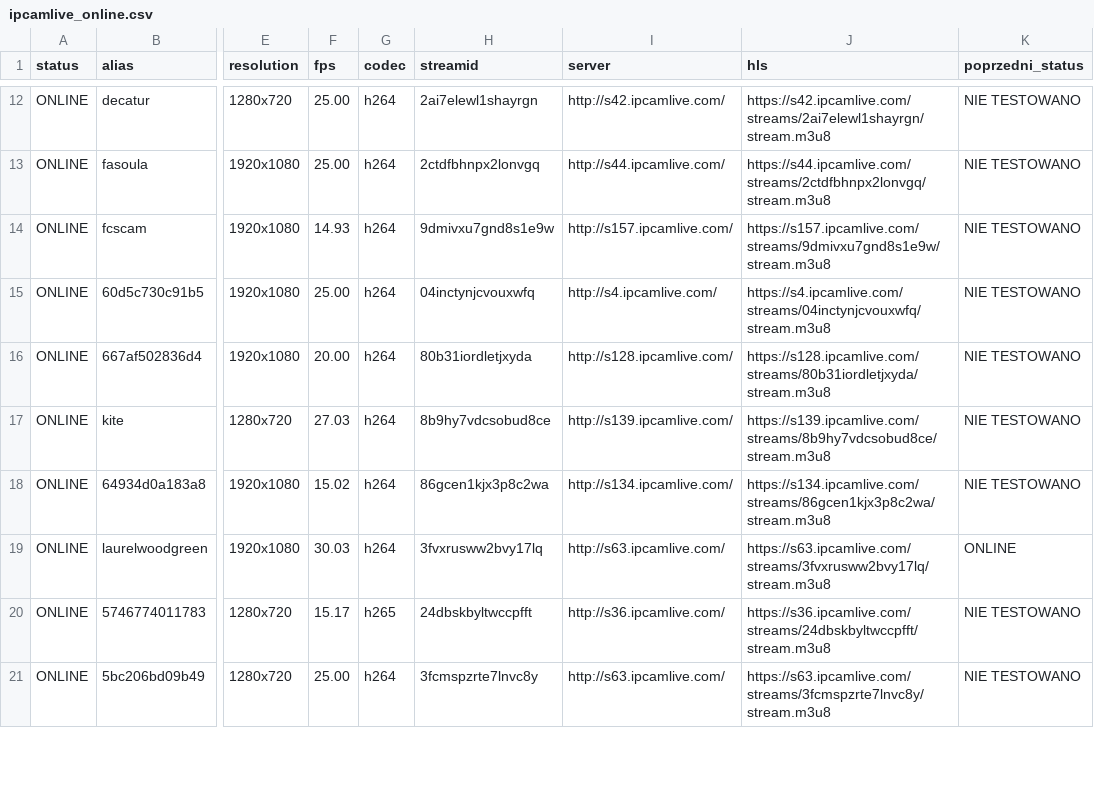
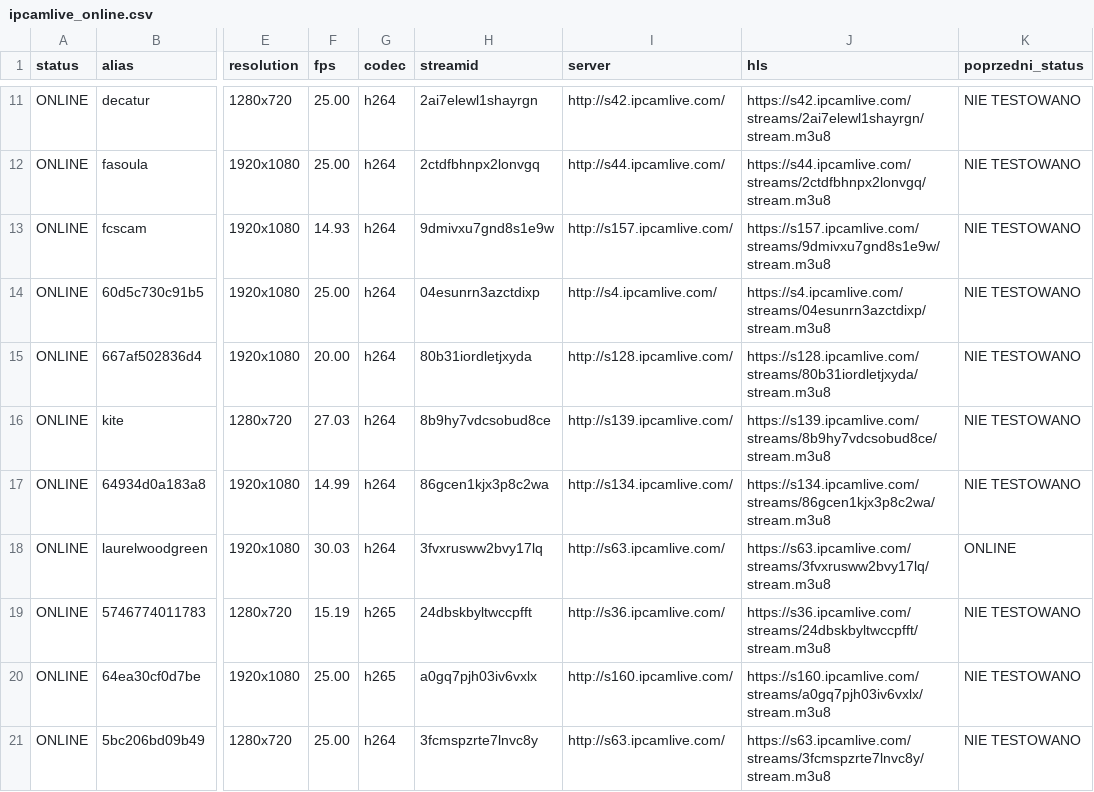
Before and after one commit to mariuszmjm/M3U8-TV-KAMERA-POLSKA, a CSV file: ipcamlive/ipcamlive_online.csv, drawn as a sheet; only a part is shown, gaps mark what is left out; addresses are those after the commit; the diff covers the shown part only; the diff names each change by its address in the sheet, - before the commit and + after, or states it on an @@ line.

```diff
--- a/ipcamlive/ipcamlive_online.csv
+++ b/ipcamlive/ipcamlive_online.csv
-H14 (streamid): 04inctynjcvouxwfq
+H14 (streamid): 04esunrn3azctdixp
-J14 (hls): https://s4.ipcamlive.com/streams/04inctynjcvouxwfq/stream.m3u8
+J14 (hls): https://s4.ipcamlive.com/streams/04esunrn3azctdixp/stream.m3u8
-F17 (fps): 15.02
+F17 (fps): 14.99
-F19 (fps): 15.17
+F19 (fps): 15.19
@@ row 23 moved to row 20: ONLINE @@
```
Also changed, not shown: 2 added rows, 7 removed rows, 1 moved row and 49 edited cells elsewhere in this file, ipcamlive/ipcamlive_wyniki_wszystkie.csv, 2 other files.
